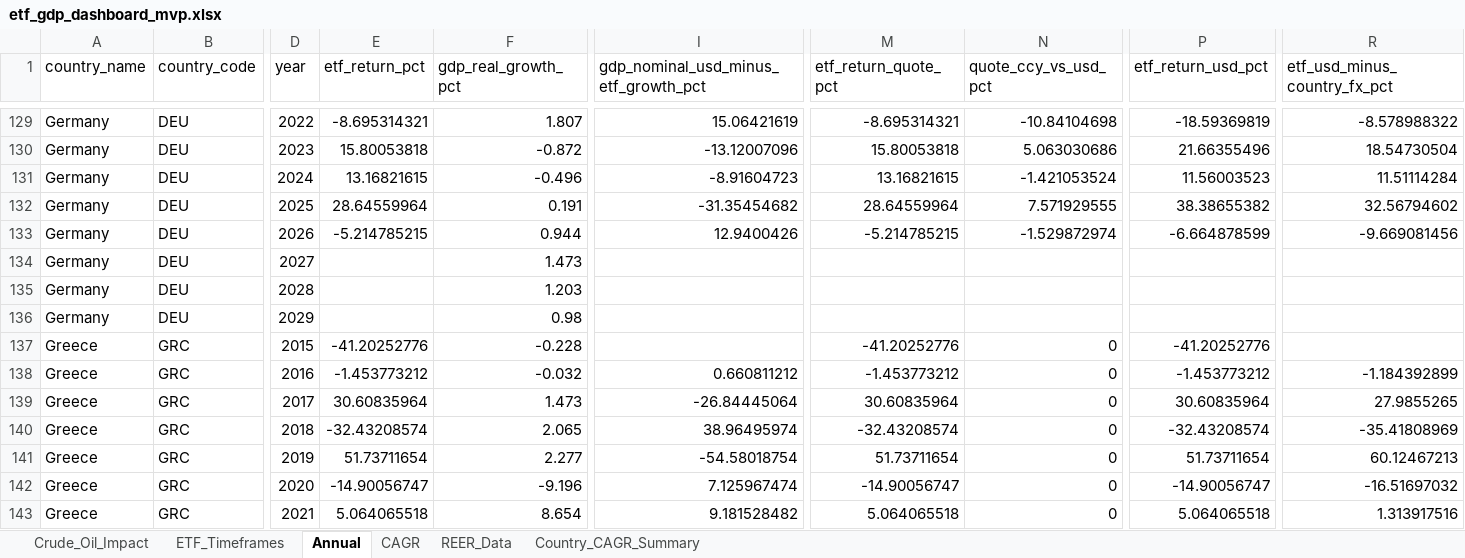
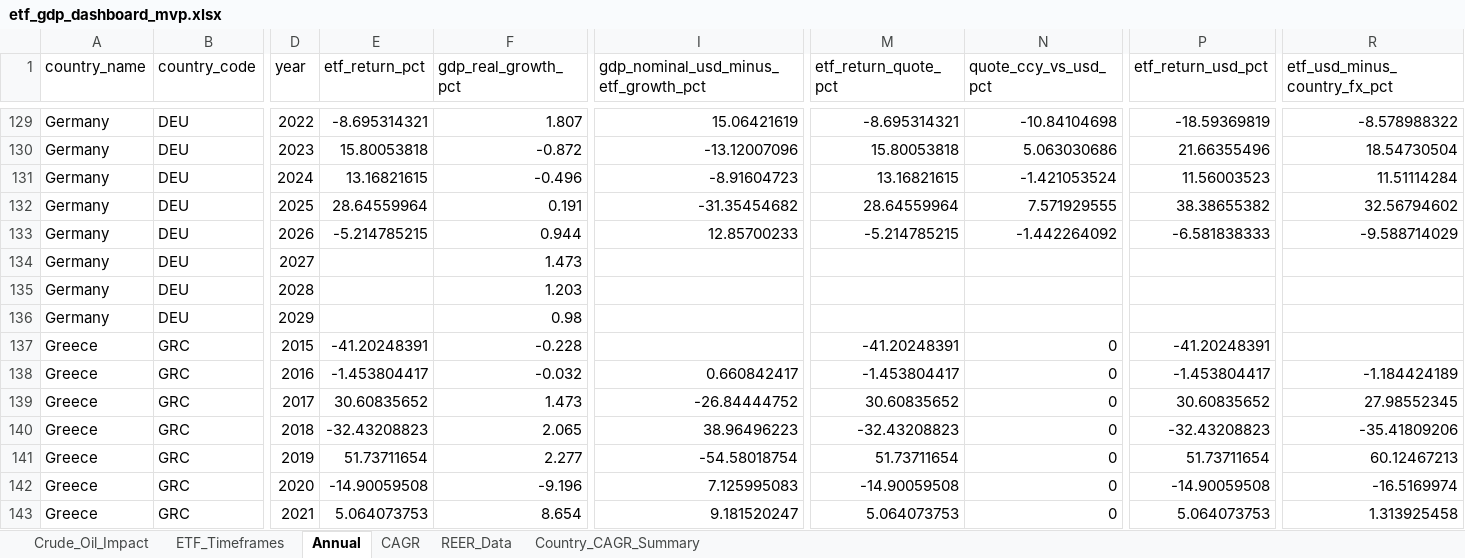
Before and after one commit to RamitChutani/macro-etf-data, an Excel workbook: data/outputs/etf_gdp_dashboard_mvp.xlsx, sheet Annual, drawn as a sheet; only a part is shown, gaps mark what is left out; values as stored, in another font and other column widths than the file's, no borders; the diff covers the shown part only; the diff names each change by its address in the sheet, - before the commit and + after, or states it on an @@ line.

```diff
--- a/data/outputs/etf_gdp_dashboard_mvp.xlsx (sheet Annual)
+++ b/data/outputs/etf_gdp_dashboard_mvp.xlsx (sheet Annual)
-I133: 12.9400426
+I133: 12.85700233
-N133 (quote_ccy_vs_usd_pct): -1.529872974
+N133 (quote_ccy_vs_usd_pct): -1.442264092
-P133 (etf_return_usd_pct): -6.664878599
+P133 (etf_return_usd_pct): -6.581838333
-R133 (etf_usd_minus_country_fx_pct): -9.669081456
+R133 (etf_usd_minus_country_fx_pct): -9.588714029
-E137 (etf_return_pct): -41.20252776
+E137 (etf_return_pct): -41.20248391
-M137 (etf_return_quote_pct): -41.20252776
+M137 (etf_return_quote_pct): -41.20248391
-P137 (etf_return_usd_pct): -41.20252776
+P137 (etf_return_usd_pct): -41.20248391
-E138 (etf_return_pct): -1.453773212
+E138 (etf_return_pct): -1.453804417
-I138: 0.660811212
+I138: 0.660842417
-M138 (etf_return_quote_pct): -1.453773212
+M138 (etf_return_quote_pct): -1.453804417
-P138 (etf_return_usd_pct): -1.453773212
+P138 (etf_return_usd_pct): -1.453804417
-R138 (etf_usd_minus_country_fx_pct): -1.184392899
+R138 (etf_usd_minus_country_fx_pct): -1.184424189
-E139 (etf_return_pct): 30.60835964
+E139 (etf_return_pct): 30.60835652
-I139: -26.84445064
+I139: -26.84444752
-M139 (etf_return_quote_pct): 30.60835964
+M139 (etf_return_quote_pct): 30.60835652
-P139 (etf_return_usd_pct): 30.60835964
+P139 (etf_return_usd_pct): 30.60835652
-R139 (etf_usd_minus_country_fx_pct): 27.9855265
+R139 (etf_usd_minus_country_fx_pct): 27.98552345
-E140 (etf_return_pct): -32.43208574
+E140 (etf_return_pct): -32.43208823
-I140: 38.96495974
+I140: 38.96496223
-M140 (etf_return_quote_pct): -32.43208574
+M140 (etf_return_quote_pct): -32.43208823
-P140 (etf_return_usd_pct): -32.43208574
+P140 (etf_return_usd_pct): -32.43208823
-R140 (etf_usd_minus_country_fx_pct): -35.41808969
+R140 (etf_usd_minus_country_fx_pct): -35.41809206
-E142 (etf_return_pct): -14.90056747
+E142 (etf_return_pct): -14.90059508
-I142: 7.125967474
+I142: 7.125995083
-M142 (etf_return_quote_pct): -14.90056747
+M142 (etf_return_quote_pct): -14.90059508
-P142 (etf_return_usd_pct): -14.90056747
+P142 (etf_return_usd_pct): -14.90059508
-R142 (etf_usd_minus_country_fx_pct): -16.51697032
+R142 (etf_usd_minus_country_fx_pct): -16.5169974
-E143 (etf_return_pct): 5.064065518
+E143 (etf_return_pct): 5.064073753
-I143: 9.181528482
+I143: 9.181520247
-M143 (etf_return_quote_pct): 5.064065518
+M143 (etf_return_quote_pct): 5.064073753
-P143 (etf_return_usd_pct): 5.064065518
+P143 (etf_return_usd_pct): 5.064073753
-R143 (etf_usd_minus_country_fx_pct): 1.313917516
+R143 (etf_usd_minus_country_fx_pct): 1.313925458
```
Also changed, not shown: 476 edited cells elsewhere in this sheet, sheet ETF_Timeframes, sheet CAGR, sheet Country_CAGR_Summary, 5 other files.
